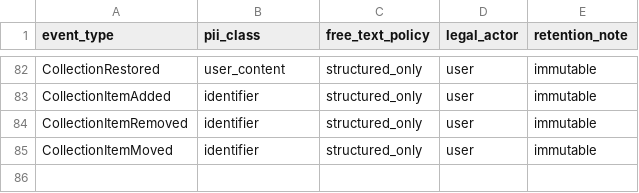
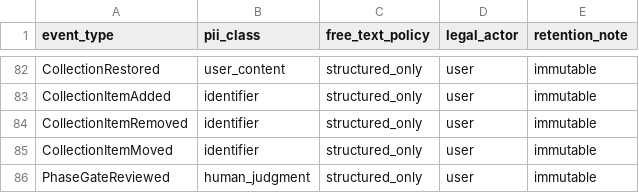
Before and after one commit to Westbrook/event-sourced-creativity, a CSV file: docs/event-classification.csv, drawn as a sheet; only a part is shown, gaps mark what is left out; the diff names each change by its address in the sheet, - before the commit and + after, or states it on an @@ line.

```diff
--- a/docs/event-classification.csv
+++ b/docs/event-classification.csv
+row 86: PhaseGateReviewed | human_judgment | structured_only | user | immutable
```
Also changed, not shown: 11 other files.
